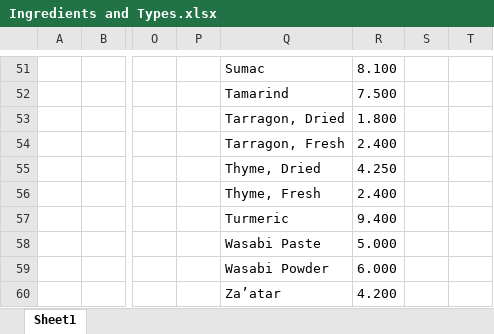
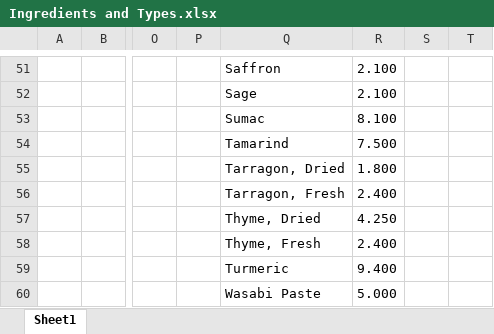
Before and after one commit to CanMatthewCode/CupsToGrams, an Excel workbook: Ingredients and Types.xlsx, sheet Sheet1, drawn as a sheet; only a part is shown, gaps mark what is left out; the shorter side is filled out with more unchanged rows; values as stored, in another font and other column widths than the file's, no borders; rows hold the shown columns only; the diff covers the shown part only; the diff names each change by its address in the sheet, - before the commit and + after, or states it on an @@ line.

Commit message:
update textFiles/*.txt with inputted data for multiple ingredient types

```diff
--- a/Ingredients and Types.xlsx (sheet Sheet1)
+++ b/Ingredients and Types.xlsx (sheet Sheet1)
-Q51: Sumac
+Q51: Saffron
-R51: 8.100
+R51: 2.100
+row 52:  |  |  |  | Sage | 2.100
+row 53:  |  |  |  | Sumac | 8.100
```
Also changed, not shown: 3 added rows, 3 removed rows, 117 edited cells and cell formats elsewhere in this sheet, 6 other files.
